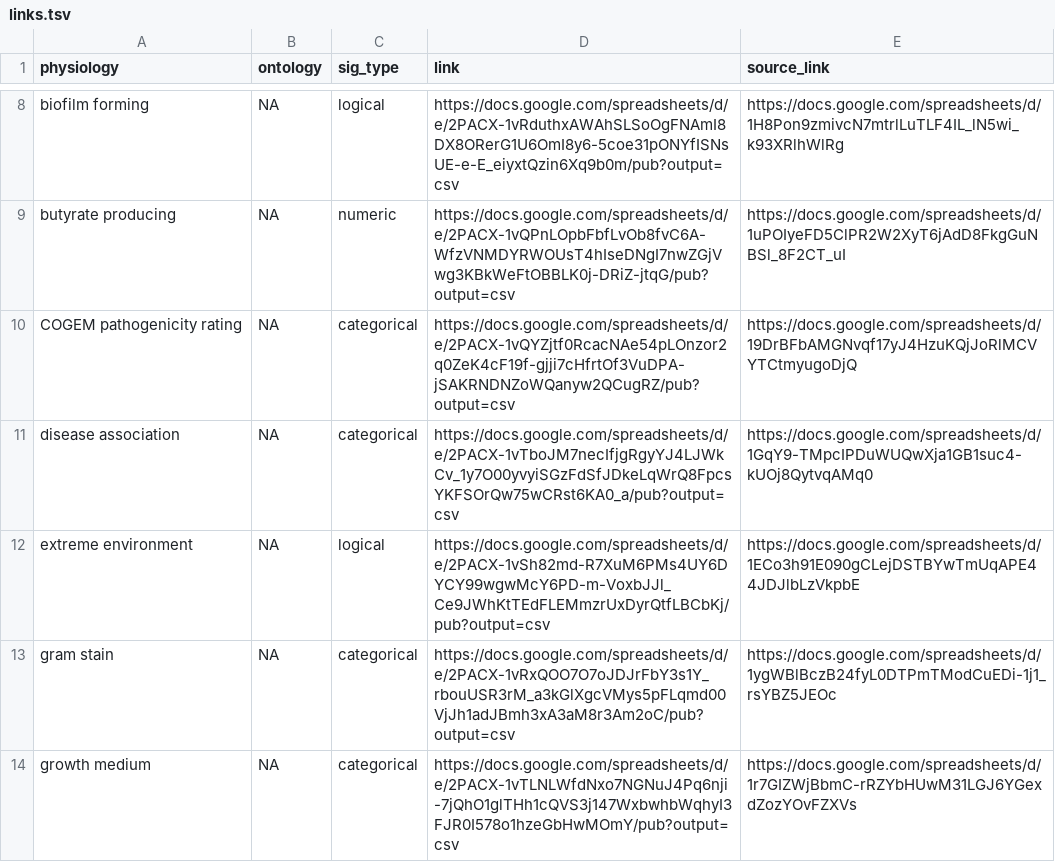
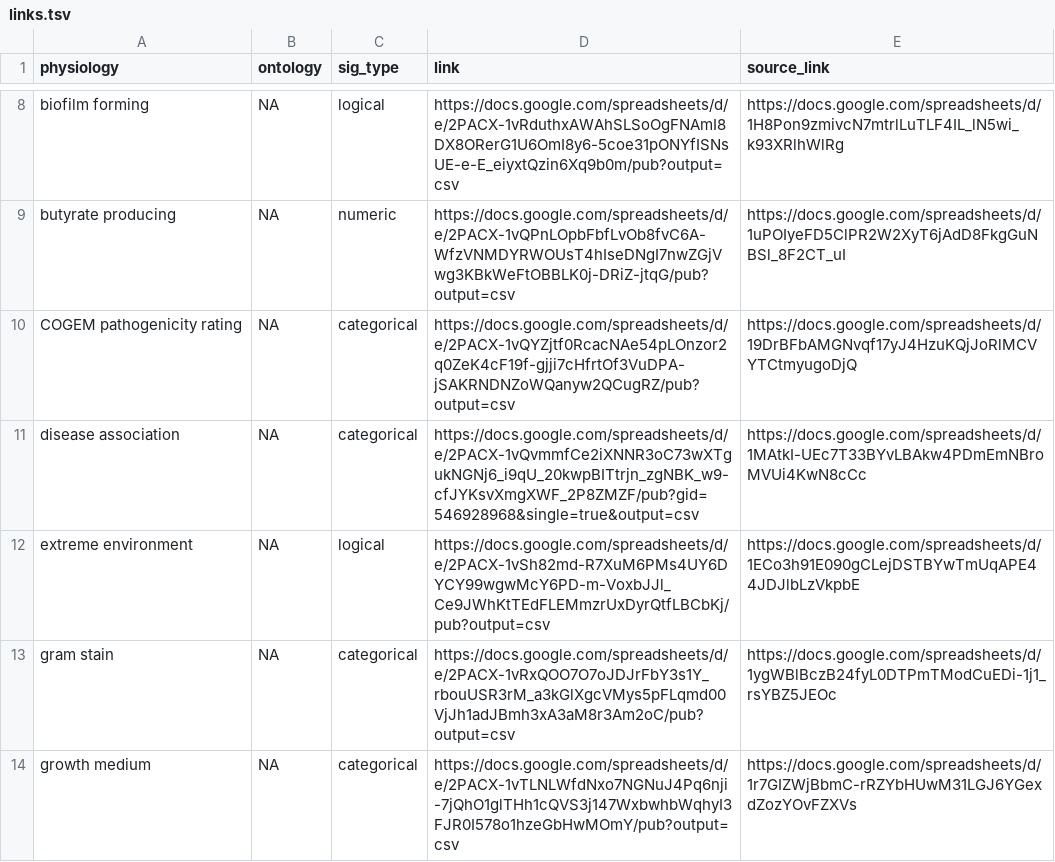
Before and after one commit to waldronlab/bugphyzz, a TSV file: inst/extdata/links.tsv, drawn as a sheet; only a part is shown, gaps mark what is left out.

Commit message:
update disease association links

```diff
--- a/inst/extdata/links.tsv
+++ b/inst/extdata/links.tsv
@@ -10,3 +10,3 @@ butyrate producing	NA	numeric	https://docs.google.com/spreadsheets/d/e/2PACX-1vQ
 COGEM pathogenicity rating	NA	categorical	https://docs.google.com/spreadsheets/d/e/2PACX-1vQYZjtf0RcacNAe54pLOnzor2q0ZeK4cF19f-gjji7cHfrtOf3VuDPA-jSAKRNDNZoWQanyw2QCugRZ/pub?output=csv	https://docs.google.com/spreadsheets/d/19DrBFbAMGNvqf17yJ4HzuKQjJoRlMCVYTCtmyugoDjQ
-disease association	NA	categorical	https://docs.google.com/spreadsheets/d/e/2PACX-1vTboJM7necIfjgRgyYJ4LJWkCv_1y7O00yvyiSGzFdSfJDkeLqWrQ8FpcsYKFSOrQw75wCRst6KA0_a/pub?output=csv	https://docs.google.com/spreadsheets/d/1GqY9-TMpcIPDuWUQwXja1GB1suc4-kUOj8QytvqAMq0
+disease association	NA	categorical	https://docs.google.com/spreadsheets/d/e/2PACX-1vQvmmfCe2iXNNR3oC73wXTgukNGNj6_i9qU_20kwpBITtrjn_zgNBK_w9-cfJYKsvXmgXWF_2P8ZMZF/pub?gid=546928968&single=true&output=csv	https://docs.google.com/spreadsheets/d/1MAtkI-UEc7T33BYvLBAkw4PDmEmNBroMVUi4KwN8cCc
 extreme environment	NA	logical	https://docs.google.com/spreadsheets/d/e/2PACX-1vSh82md-R7XuM6PMs4UY6DYCY99wgwMcY6PD-m-VoxbJJl_Ce9JWhKtTEdFLEMmzrUxDyrQtfLBCbKj/pub?output=csv	https://docs.google.com/spreadsheets/d/1ECo3h91E090gCLejDSTBYwTmUqAPE44JDJlbLzVkpbE
```
